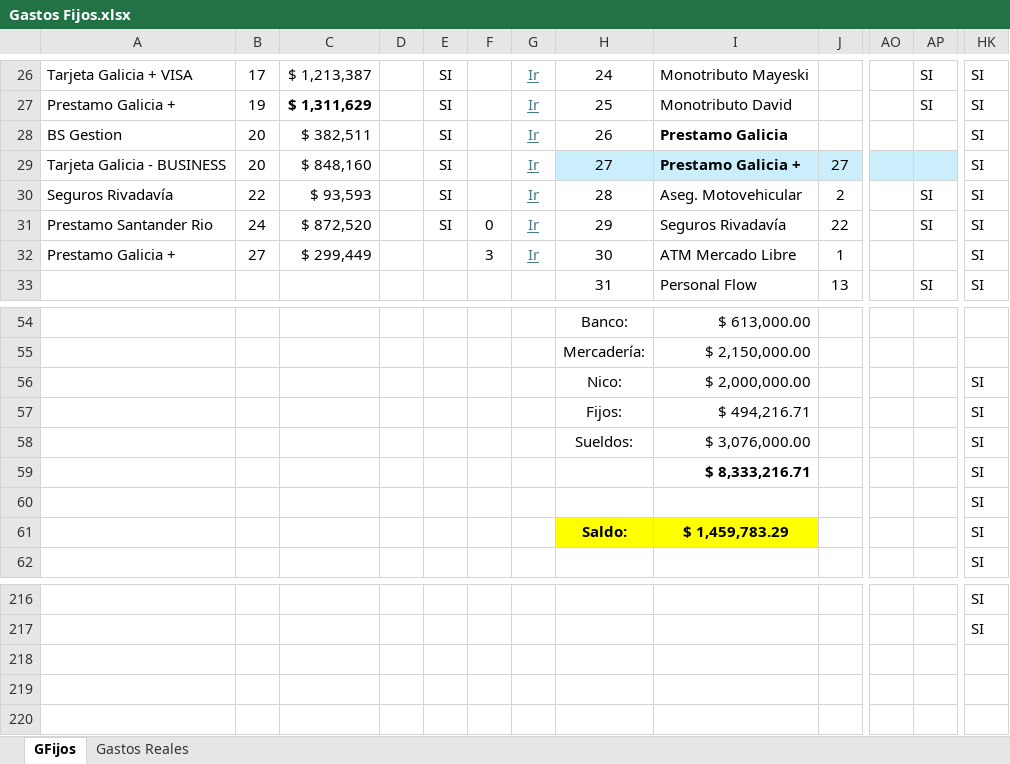
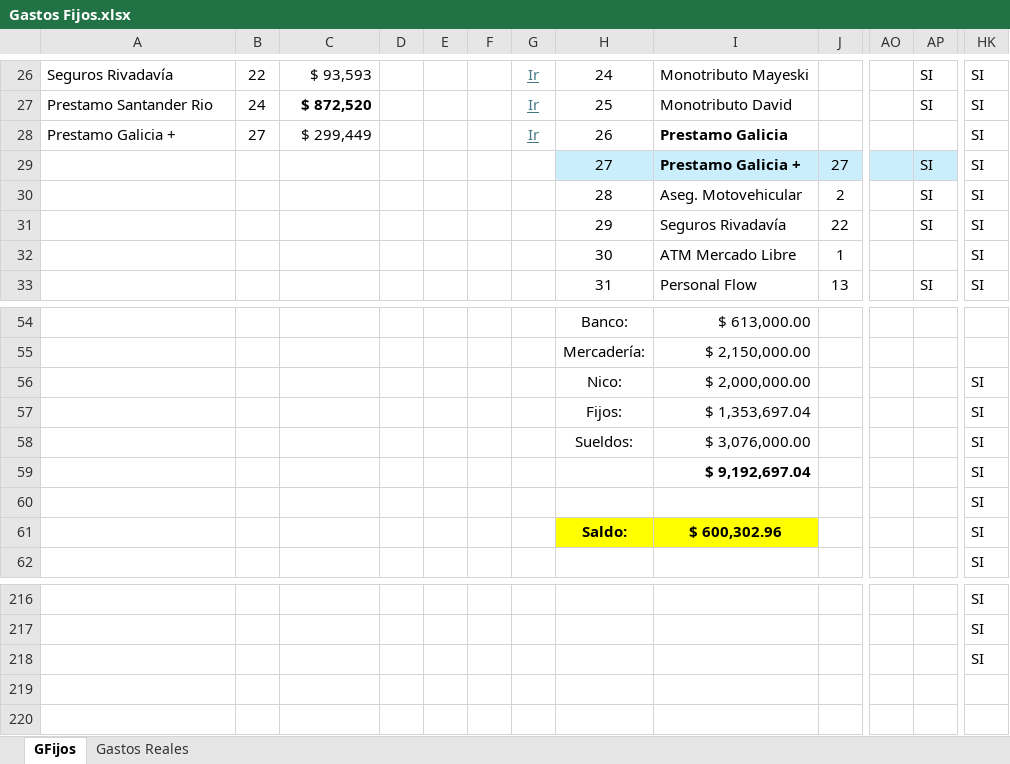
Before and after one commit to maxifercotizador/Proyecto-Privado, an Excel workbook: Gastos Fijos.xlsx, sheet GFijos, drawn as a sheet; only a part is shown, gaps mark what is left out; values as stored, in another font and other column widths than the file's, no borders; conditional formats not drawn; the diff covers the shown part only; the diff names each change by its address in the sheet, - before the commit and + after, or states it on an @@ line.

```diff
--- a/Gastos Fijos.xlsx (sheet GFijos)
+++ b/Gastos Fijos.xlsx (sheet GFijos)
-A26: Tarjeta Galicia + VISA
+A26: Seguros Rivadavía
-B26: 17
+B26: 22
-C26: $ 1,213,387
+C26: $ 93,593
-E26:E31: SI
+E26:E31: (empty)
-A27: Prestamo Galicia +
+A27: Prestamo Santander Rio
-B27: 19
+B27: 24
-C27: $ 1,311,629
+C27: $ 872,520
-A28: BS Gestion
+A28: Prestamo Galicia +
-B28: 20
+B28: 27
-C28: $ 382,511
+C28: $ 299,449
-A29: Tarjeta Galicia - BUSINESS
+A29: (empty)
-B29: 20
+B29: (empty)
-C29: $ 848,160
+C29: (empty)
-G29:G32: Ir
+G29:G32: (empty)
-AP29: (empty)
+AP29: SI
-A30: Seguros Rivadavía
+A30: (empty)
-B30: 22
+B30: (empty)
-C30: $ 93,593
+C30: (empty)
-A31: Prestamo Santander Rio
+A31: (empty)
-B31: 24
+B31: (empty)
-C31: $ 872,520
+C31: (empty)
-F31: 0
+F31: (empty)
-A32: Prestamo Galicia +
+A32: (empty)
-B32: 27
+B32: (empty)
-C32: $ 299,449
+C32: (empty)
-F32: 3
+F32: (empty)
-I57: $ 494,216.71
+I57: $ 1,353,697.04
-I59: $ 8,333,216.71
+I59: $ 9,192,697.04
-I61: $ 1,459,783.29
+I61: $ 600,302.96
-HK218: (empty)
+HK218: SI
```
Also changed, not shown: 84 edited cells elsewhere in this sheet, sheet Gastos Reales.
